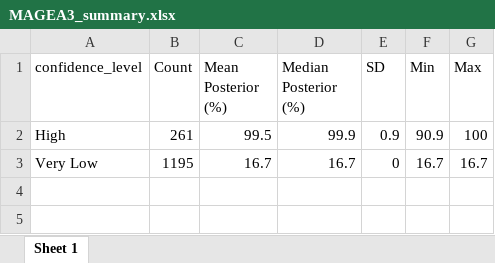
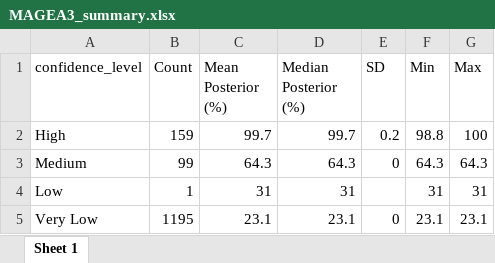
Before and after one commit to HA1-biocopy/EpiTox_paper, an Excel workbook: 02_Data_Analysis/data/Bayesian/MAGEA3_summary.xlsx, sheet Sheet 1, drawn as a sheet; values as stored, in another font and other column widths than the file's, no borders; addresses are those after the commit; the diff names each change by its address in the sheet, - before the commit and + after, or states it on an @@ line.

```diff
--- a/02_Data_Analysis/data/Bayesian/MAGEA3_summary.xlsx (sheet Sheet 1)
+++ b/02_Data_Analysis/data/Bayesian/MAGEA3_summary.xlsx (sheet Sheet 1)
-B2 (Count): 261
+B2 (Count): 159
-C2 (Mean Posterior (%)): 99.5
+C2 (Mean Posterior (%)): 99.7
-D2 (Median Posterior (%)): 99.9
+D2 (Median Posterior (%)): 99.7
-E2 (SD): 0.9
+E2 (SD): 0.2
-F2 (Min): 90.9
+F2 (Min): 98.8
+row 3: Medium | 99 | 64.3 | 64.3 | 0 | 64.3 | 64.3
+row 4: Low | 1 | 31 | 31 |  | 31 | 31
-C5 (Mean Posterior (%)): 16.7
+C5 (Mean Posterior (%)): 23.1
-D5 (Median Posterior (%)): 16.7
+D5 (Median Posterior (%)): 23.1
-F5 (Min): 16.7
+F5 (Min): 23.1
-G5 (Max): 16.7
+G5 (Max): 23.1
```
Also changed, not shown: 02_Data_Analysis/data/Bayesian/MAGEA3_full_results.xlsx, 02_Data_Analysis/data/Bayesian/MAGEA3_high_priority.xlsx, 26 other files.
